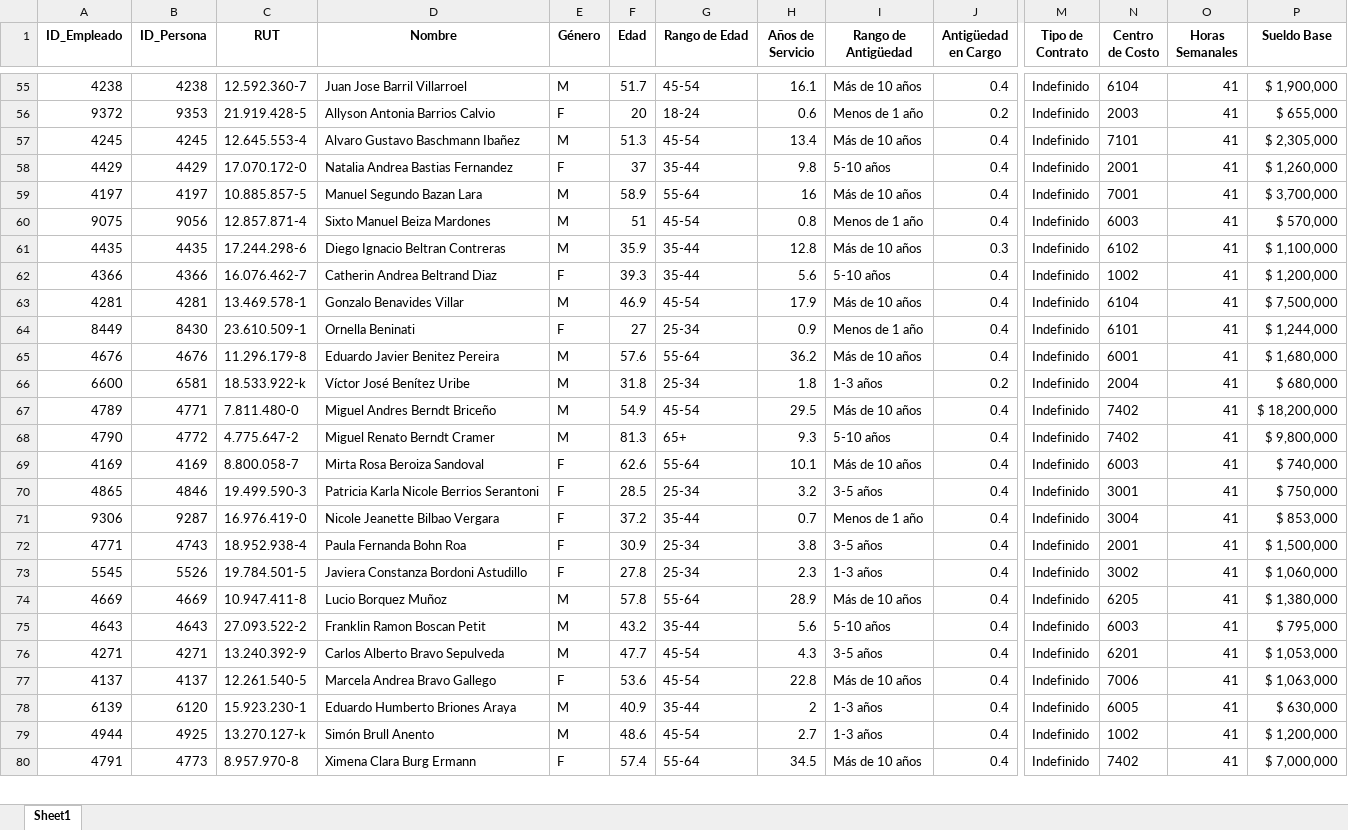
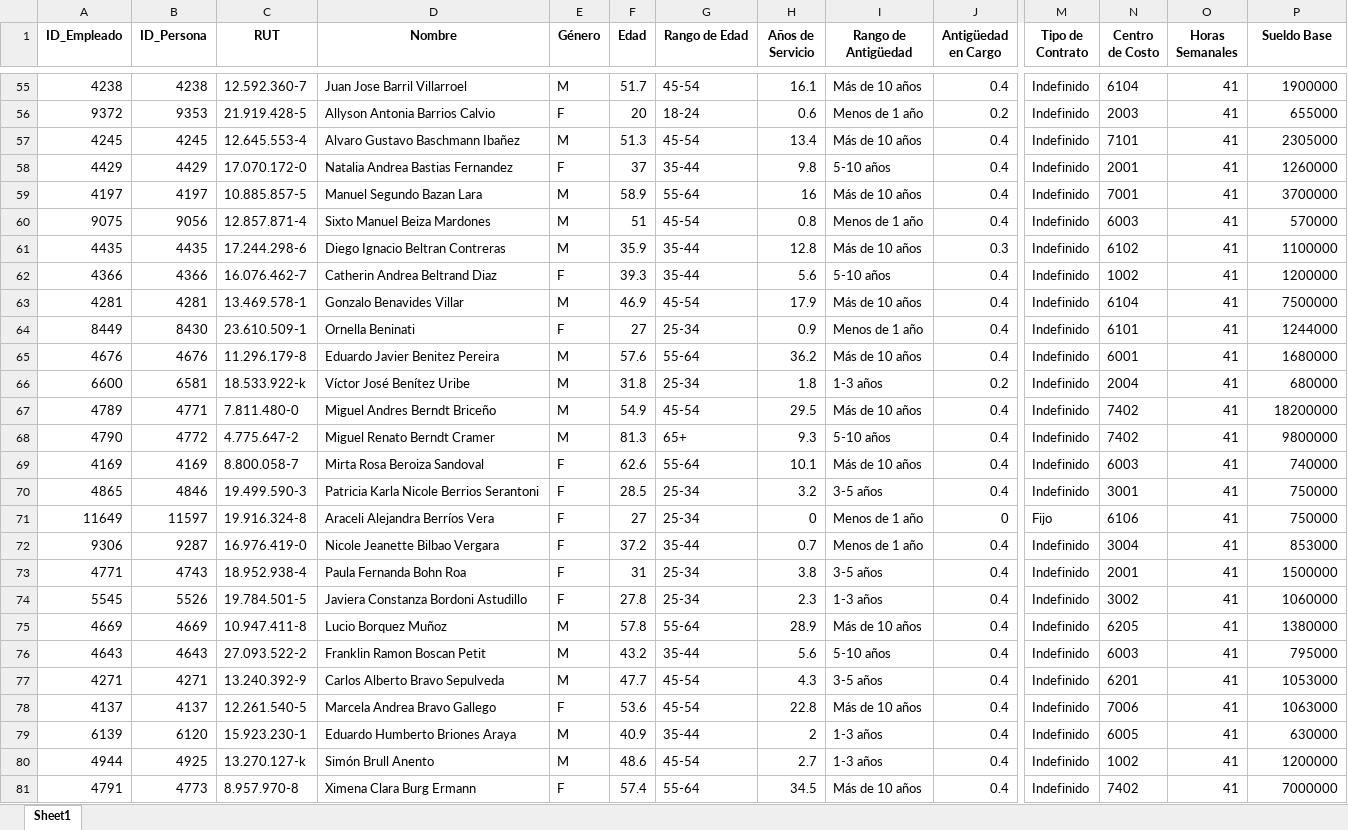
Before and after one commit to pavezgabriel9-svg/compensaciones, an Excel workbook: empleados_procesados.xlsx, sheet Sheet1, drawn as a sheet; only a part is shown, gaps mark what is left out; values as stored, in another font and other column widths than the file's, no borders; addresses are those after the commit; rows hold the shown columns only; the diff covers the shown part only; the diff names each change by its address in the sheet, - before the commit and + after, or states it on an @@ line.

```diff
--- a/empleados_procesados.xlsx (sheet Sheet1)
+++ b/empleados_procesados.xlsx (sheet Sheet1)
-P55 (Sueldo Base): $ 1,900,000
+P55 (Sueldo Base): 1900000
-P56 (Sueldo Base): $ 655,000
+P56 (Sueldo Base): 655000
-P57 (Sueldo Base): $ 2,305,000
+P57 (Sueldo Base): 2305000
-P58 (Sueldo Base): $ 1,260,000
+P58 (Sueldo Base): 1260000
-P59 (Sueldo Base): $ 3,700,000
+P59 (Sueldo Base): 3700000
-P60 (Sueldo Base): $ 570,000
+P60 (Sueldo Base): 570000
-P61 (Sueldo Base): $ 1,100,000
+P61 (Sueldo Base): 1100000
-P62 (Sueldo Base): $ 1,200,000
+P62 (Sueldo Base): 1200000
-P63 (Sueldo Base): $ 7,500,000
+P63 (Sueldo Base): 7500000
-P64 (Sueldo Base): $ 1,244,000
+P64 (Sueldo Base): 1244000
-P65 (Sueldo Base): $ 1,680,000
+P65 (Sueldo Base): 1680000
-P66 (Sueldo Base): $ 680,000
+P66 (Sueldo Base): 680000
-P67 (Sueldo Base): $ 18,200,000
+P67 (Sueldo Base): 18200000
-P68 (Sueldo Base): $ 9,800,000
+P68 (Sueldo Base): 9800000
-P69 (Sueldo Base): $ 740,000
+P69 (Sueldo Base): 740000
-P70 (Sueldo Base): $ 750,000
+P70 (Sueldo Base): 750000
+row 71: 11649 | 11597 | 19.916.324-8 | Araceli Alejandra Berríos Vera | F | 27 | 25-34 | 0 | Menos de 1 año | 0 | Fijo | 6106 | 41 | 750000
-P72 (Sueldo Base): $ 853,000
+P72 (Sueldo Base): 853000
-F73 (Edad): 30.9
+F73 (Edad): 31
-P73 (Sueldo Base): $ 1,500,000
+P73 (Sueldo Base): 1500000
-P74 (Sueldo Base): $ 1,060,000
+P74 (Sueldo Base): 1060000
-P75 (Sueldo Base): $ 1,380,000
+P75 (Sueldo Base): 1380000
-P76 (Sueldo Base): $ 795,000
+P76 (Sueldo Base): 795000
-P77 (Sueldo Base): $ 1,053,000
+P77 (Sueldo Base): 1053000
-P78 (Sueldo Base): $ 1,063,000
+P78 (Sueldo Base): 1063000
-P79 (Sueldo Base): $ 630,000
+P79 (Sueldo Base): 630000
-P80 (Sueldo Base): $ 1,200,000
+P80 (Sueldo Base): 1200000
-P81 (Sueldo Base): $ 7,000,000
+P81 (Sueldo Base): 7000000
```
Also changed, not shown: 1 added row, 1 removed row and 614 edited cells elsewhere in this sheet, 12 other files.
